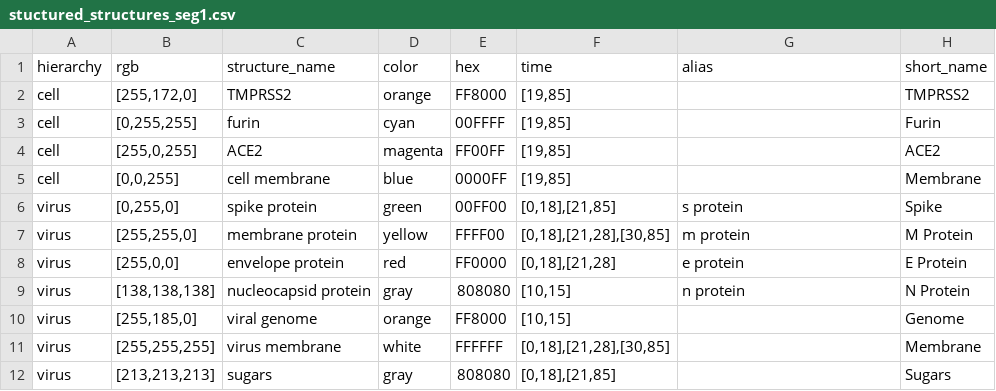
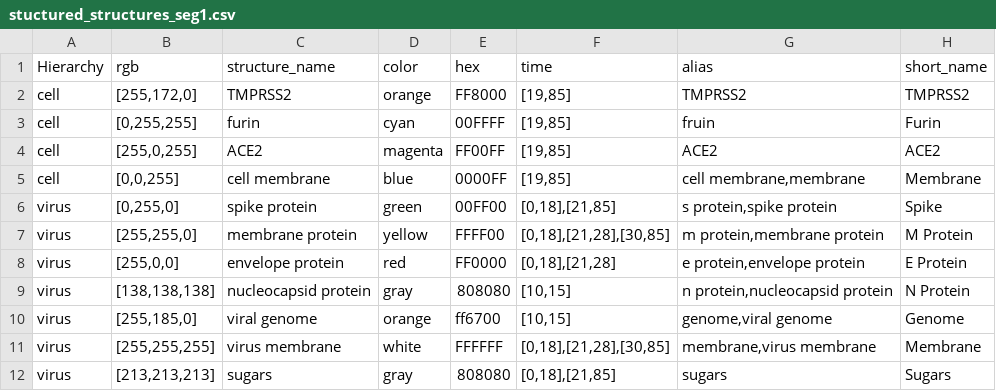
Before and after one commit to visdesignlab/coronavirus-annotation-3, a CSV file: app/static/assets/structures/stuctured_structures_seg1.csv, drawn as a sheet.

```diff
--- a/app/static/assets/structures/stuctured_structures_seg1.csv
+++ b/app/static/assets/structures/stuctured_structures_seg1.csv
@@ -1,12 +1,12 @@
-hierarchy,rgb,structure_name,color,hex,time,alias,short_name
-cell,"[255,172,0]",TMPRSS2,orange,FF8000,"[19,85]",,TMPRSS2
-cell,"[0,255,255]",furin,cyan,00FFFF,"[19,85]",,Furin
-cell,"[255,0,255]",ACE2,magenta,FF00FF,"[19,85]",,ACE2
-cell,"[0,0,255]",cell membrane,blue,0000FF,"[19,85]",,Membrane
-virus,"[0,255,0]",spike protein,green,00FF00,"[0,18],[21,85]",s protein,Spike
-virus,"[255,255,0]",membrane protein,yellow,FFFF00,"[0,18],[21,28],[30,85]",m protein,M Protein
-virus,"[255,0,0]",envelope protein,red,FF0000,"[0,18],[21,28]",e protein,E Protein
-virus,"[138,138,138]",nucleocapsid protein,gray,808080,"[10,15]",n protein,N Protein
-virus,"[255,185,0]",viral genome,orange,FF8000,"[10,15]",,Genome
-virus,"[255,255,255]",virus membrane,white,FFFFFF,"[0,18],[21,28],[30,85]",,Membrane
-virus,"[213,213,213]",sugars,gray,808080,"[0,18],[21,85]",,Sugars
+Hierarchy,rgb,structure_name,color,hex,time,alias,short_name
+cell,"[255,172,0]",TMPRSS2,orange,FF8000,"[19,85]",TMPRSS2,TMPRSS2
+cell,"[0,255,255]",furin,cyan,00FFFF,"[19,85]",fruin,Furin
+cell,"[255,0,255]",ACE2,magenta,FF00FF,"[19,85]",ACE2,ACE2
+cell,"[0,0,255]",cell membrane,blue,0000FF,"[19,85]","cell membrane,membrane",Membrane
+virus,"[0,255,0]",spike protein,green,00FF00,"[0,18],[21,85]","s protein,spike protein",Spike
+virus,"[255,255,0]",membrane protein,yellow,FFFF00,"[0,18],[21,28],[30,85]","m protein,membrane protein",M Protein
+virus,"[255,0,0]",envelope protein,red,FF0000,"[0,18],[21,28]","e protein,envelope protein",E Protein
+virus,"[138,138,138]",nucleocapsid protein,gray,808080,"[10,15]","n protein,nucleocapsid protein",N Protein
+virus,"[255,185,0]",viral genome,orange,ff6700,"[10,15]","genome,viral genome",Genome
+virus,"[255,255,255]",virus membrane,white,FFFFFF,"[0,18],[21,28],[30,85]","membrane,virus membrane",Membrane
+virus,"[213,213,213]",sugars,gray,808080,"[0,18],[21,85]",sugars,Sugars
```
Also changed, not shown: app/static/assets/annotations/Annotation_Ann.csv, app/static/assets/annotations/Annotation_Margot.csv, 7 other files.
